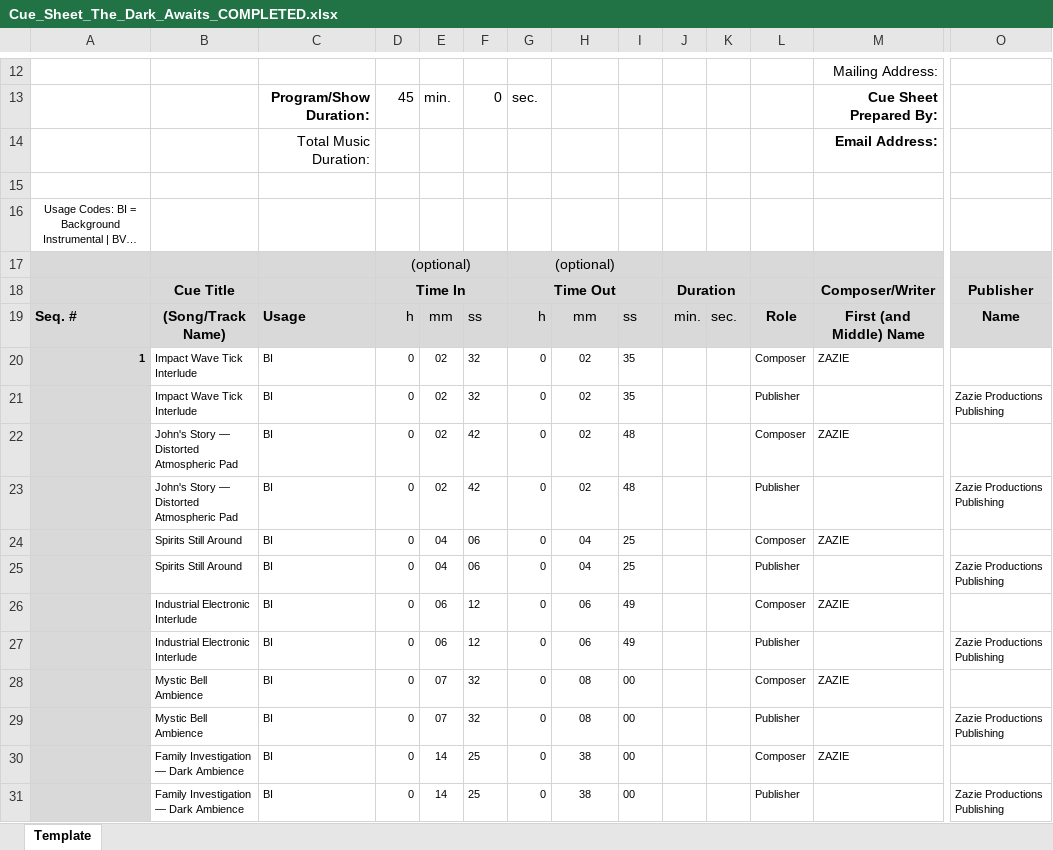
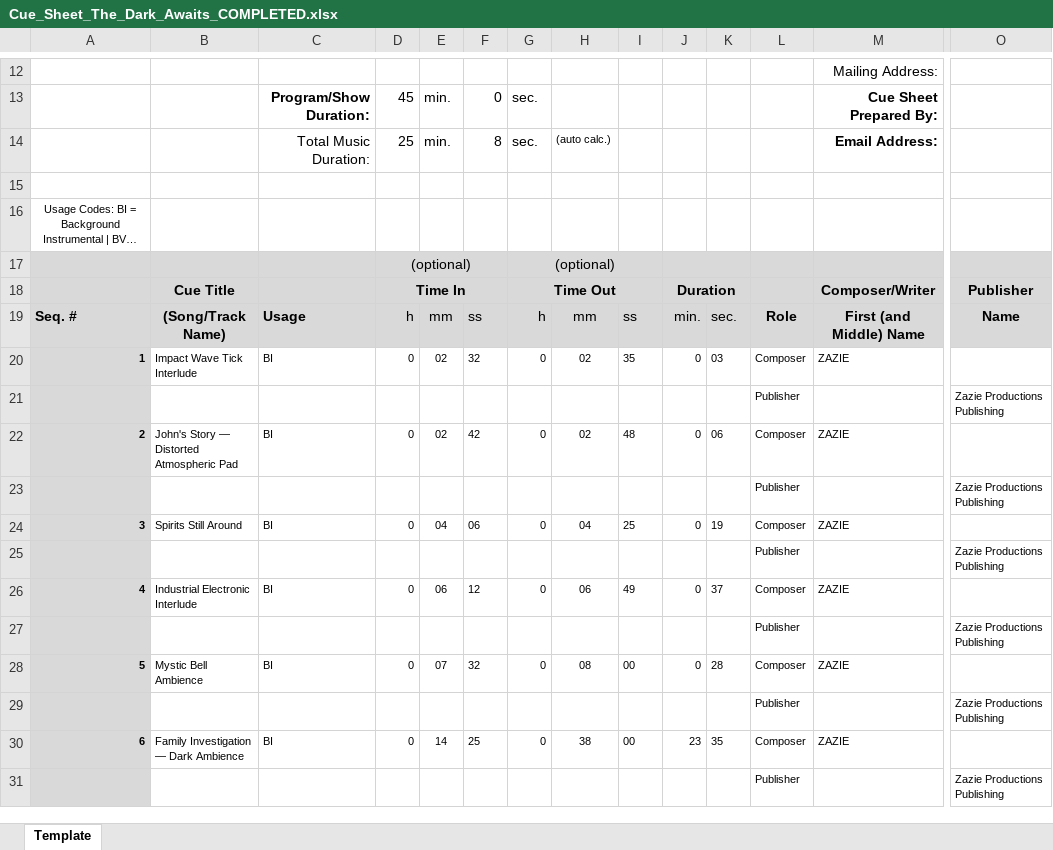
Before and after one commit to zazieproductions/cue-sheet-automation-, an Excel workbook: Cue_Sheet_The_Dark_Awaits_COMPLETED.xlsx, sheet Template, drawn as a sheet; only a part is shown, gaps mark what is left out; long unchanged cells end in …; values as stored, in another font and other column widths than the file's, no borders; conditional formats and table styles not drawn; removed rows and columns are numbered as before the commit, all else as after; rows hold the shown columns only; the diff covers the shown part only; the diff names each change by its address in the sheet, - before the commit and + after, or states it on an @@ line.

Commit message:
Fix Dark Awaits cue sheet workbook compatibility
Rebuild from the untouched 2016 V3-6-5 template using Excel-native shared strings instead of inline strings, refresh formula result caches without changing any formula, and use the template grouped cue-block layout so Seq. numbers cues 1-6 and Total Music Duration is 25:08 rather than double-counted.

Co-authored-by: arena-agent <297053741+arena-agent@users.noreply.github.com>

```diff
--- a/Cue_Sheet_The_Dark_Awaits_COMPLETED.xlsx (sheet Template)
+++ b/Cue_Sheet_The_Dark_Awaits_COMPLETED.xlsx (sheet Template)
-row 14:  |  | Total Music Duration: |  |  |  |  |  |  |  |  |  | Email Address:
+row 14:  |  | Total Music Duration: | 25 | min. | 8 | sec. | (auto calc.) |  |  |  |  | Email Address:
-J20: (empty)
+J20: 0
-K20: (empty)
+K20: 03
-row 21:  | Impact Wave Tick Interlude | BI | 0 | 02 | 32 | 0 | 02 | 35 |  |  | Publisher |  | Zazie Productions Publishing
+row 21:  |  |  |  |  |  |  |  |  |  |  | Publisher |  | Zazie Productions Publishing
-A22: (empty)
+A22: 2
-J22: (empty)
+J22: 0
-K22: (empty)
+K22: 06
-row 23:  | John's Story — Distorted Atmospheric Pad | BI | 0 | 02 | 42 | 0 | 02 | 48 |  |  | Publisher |  | Zazie Productions Publishing
+row 23:  |  |  |  |  |  |  |  |  |  |  | Publisher |  | Zazie Productions Publishing
-A24: (empty)
+A24: 3
-J24: (empty)
+J24: 0
-K24: (empty)
+K24: 19
-row 25:  | Spirits Still Around | BI | 0 | 04 | 06 | 0 | 04 | 25 |  |  | Publisher |  | Zazie Productions Publishing
+row 25:  |  |  |  |  |  |  |  |  |  |  | Publisher |  | Zazie Productions Publishing
-A26: (empty)
+A26: 4
-J26: (empty)
+J26: 0
-K26: (empty)
+K26: 37
-row 27:  | Industrial Electronic Interlude | BI | 0 | 06 | 12 | 0 | 06 | 49 |  |  | Publisher |  | Zazie Productions Publishing
+row 27:  |  |  |  |  |  |  |  |  |  |  | Publisher |  | Zazie Productions Publishing
-A28: (empty)
+A28: 5
-J28: (empty)
+J28: 0
-K28: (empty)
+K28: 28
-row 29:  | Mystic Bell Ambience | BI | 0 | 07 | 32 | 0 | 08 | 00 |  |  | Publisher |  | Zazie Productions Publishing
+row 29:  |  |  |  |  |  |  |  |  |  |  | Publisher |  | Zazie Productions Publishing
-A30: (empty)
+A30: 6
-J30: (empty)
+J30: 23
-K30: (empty)
+K30: 35
-row 31:  | Family Investigation — Dark Ambience | BI | 0 | 14 | 25 | 0 | 38 | 00 |  |  | Publisher |  | Zazie Productions Publishing
+row 31:  |  |  |  |  |  |  |  |  |  |  | Publisher |  | Zazie Productions Publishing
```
Also changed, not shown: 2 edited cells elsewhere in this sheet, 5 other files.
